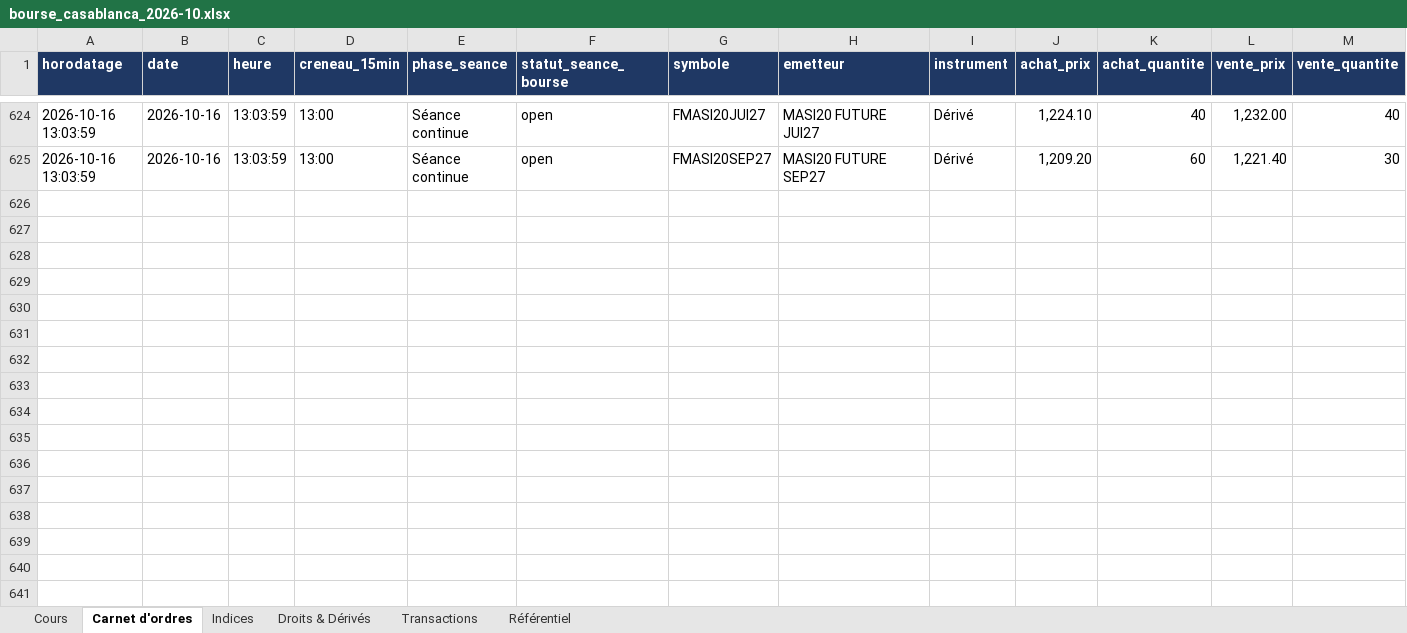
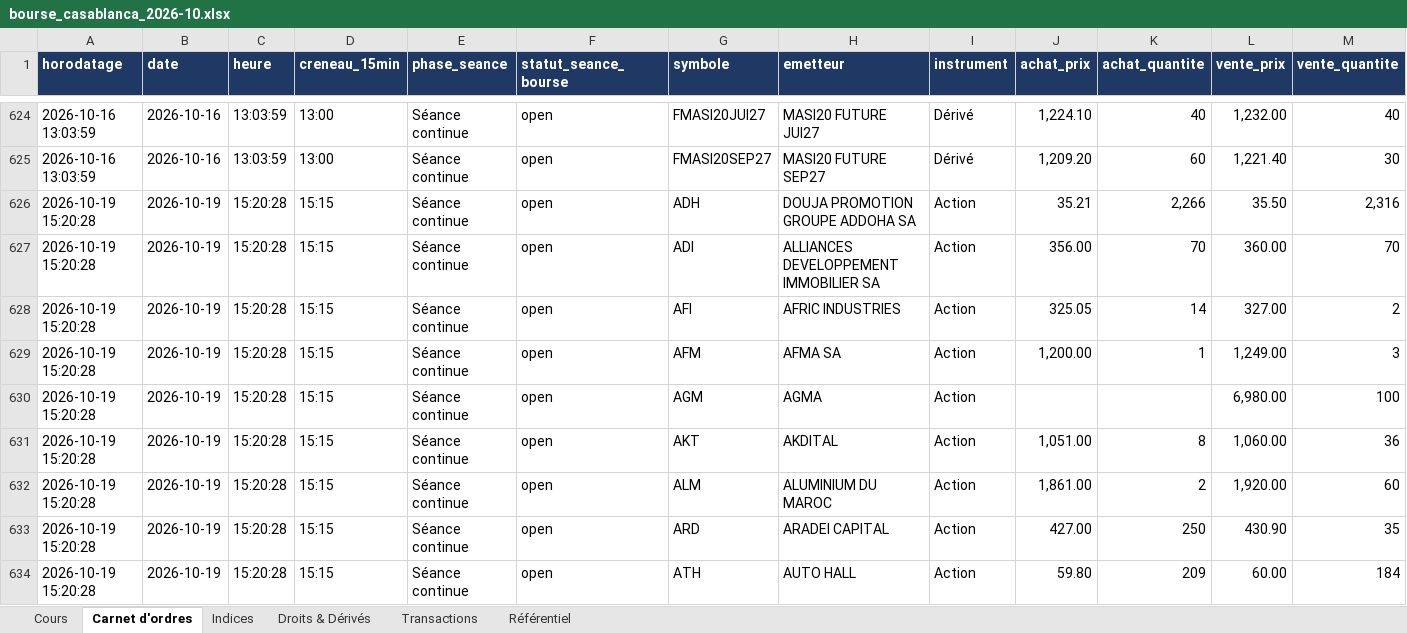
Before and after one commit to arabich1/cse-scraper, an Excel workbook: data/excel/bourse_casablanca_2026-10.xlsx, sheet Carnet d'ordres, drawn as a sheet; only a part is shown, gaps mark what is left out; values as stored, in another font and other column widths than the file's, no borders; rows hold the shown columns only; the diff covers the shown part only; the diff names each change by its address in the sheet, - before the commit and + after, or states it on an @@ line.

```diff
--- a/data/excel/bourse_casablanca_2026-10.xlsx (sheet Carnet d'ordres)
+++ b/data/excel/bourse_casablanca_2026-10.xlsx (sheet Carnet d'ordres)
+row 626: 2026-10-19 15:20:28 | 2026-10-19 | 15:20:28 | 15:15 | Séance continue | open | ADH | DOUJA PROMOTION GROUPE ADDOHA SA | Action | 35.21 | 2,266 | 35.50 | 2,316
+row 627: 2026-10-19 15:20:28 | 2026-10-19 | 15:20:28 | 15:15 | Séance continue | open | ADI | ALLIANCES DEVELOPPEMENT IMMOBILIER SA | Action | 356.00 | 70 | 360.00 | 70
+row 628: 2026-10-19 15:20:28 | 2026-10-19 | 15:20:28 | 15:15 | Séance continue | open | AFI | AFRIC INDUSTRIES | Action | 325.05 | 14 | 327.00 | 2
+row 629: 2026-10-19 15:20:28 | 2026-10-19 | 15:20:28 | 15:15 | Séance continue | open | AFM | AFMA SA | Action | 1,200.00 | 1 | 1,249.00 | 3
+row 630: 2026-10-19 15:20:28 | 2026-10-19 | 15:20:28 | 15:15 | Séance continue | open | AGM | AGMA | Action |  |  | 6,980.00 | 100
+row 631: 2026-10-19 15:20:28 | 2026-10-19 | 15:20:28 | 15:15 | Séance continue | open | AKT | AKDITAL | Action | 1,051.00 | 8 | 1,060.00 | 36
+row 632: 2026-10-19 15:20:28 | 2026-10-19 | 15:20:28 | 15:15 | Séance continue | open | ALM | ALUMINIUM DU MAROC | Action | 1,861.00 | 2 | 1,920.00 | 60
+row 633: 2026-10-19 15:20:28 | 2026-10-19 | 15:20:28 | 15:15 | Séance continue | open | ARD | ARADEI CAPITAL | Action | 427.00 | 250 | 430.90 | 35
+row 634: 2026-10-19 15:20:28 | 2026-10-19 | 15:20:28 | 15:15 | Séance continue | open | ATH | AUTO HALL | Action | 59.80 | 209 | 60.00 | 184
```
Also changed, not shown: 95 added rows elsewhere in this sheet, sheet Transactions, sheet Cours, sheet Indices, sheet Droits & Dérivés, sheet Référentiel.
